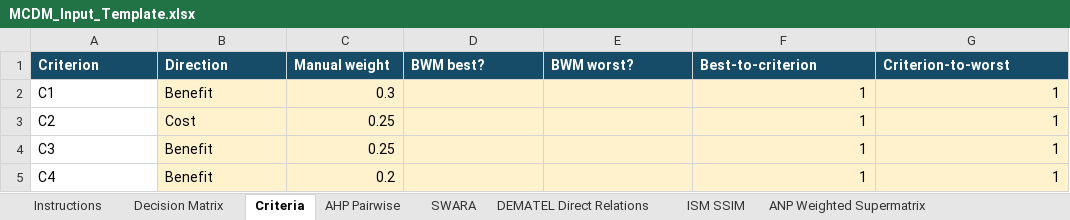
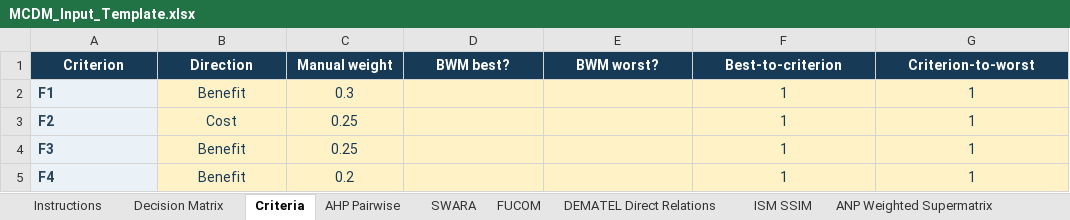
Before and after one commit to phamthevu/Migrate_All_Tool, an Excel workbook: Templates/Template/MCDMStudio/MCDM_Input_Template.xlsx, sheet Criteria, drawn as a sheet; values as stored, in another font and other column widths than the file's, no borders; the diff names each change by its address in the sheet, - before the commit and + after, or states it on an @@ line.

```diff
--- a/Templates/Template/MCDMStudio/MCDM_Input_Template.xlsx (sheet Criteria)
+++ b/Templates/Template/MCDMStudio/MCDM_Input_Template.xlsx (sheet Criteria)
+sheet tab: FUCOM
-A1:G1 alignment: left
+A1:G1 alignment: center
-A2 (Criterion): C1
+A2 (Criterion): F1
@@ A2:A5 fill: none → #EAF1F7, bold: off → on, text colour: black → #29465B @@
-B2:C5 text colour: black
+B2:C5 text colour: #173B57
-B2:B5 alignment: left
+B2:B5 alignment: center
-C2:C5 alignment: right
+C2:C5 alignment: center
@@ F2:G5 text colour: black → #173B57, alignment: right → center @@
-A3 (Criterion): C2
+A3 (Criterion): F2
-A4 (Criterion): C3
+A4 (Criterion): F3
-A5 (Criterion): C4
+A5 (Criterion): F4
```
Also changed, not shown: sheet Instructions, sheet AHP Pairwise, sheet ANP Weighted Supermatrix, sheet SWARA, sheet Decision Matrix, sheet ISM SSIM, 1 more sheet, other sheet tabs, Templates/Demo Data/MCDMStudio/MCDM_Demo_Data.xlsx, 10 other files.
